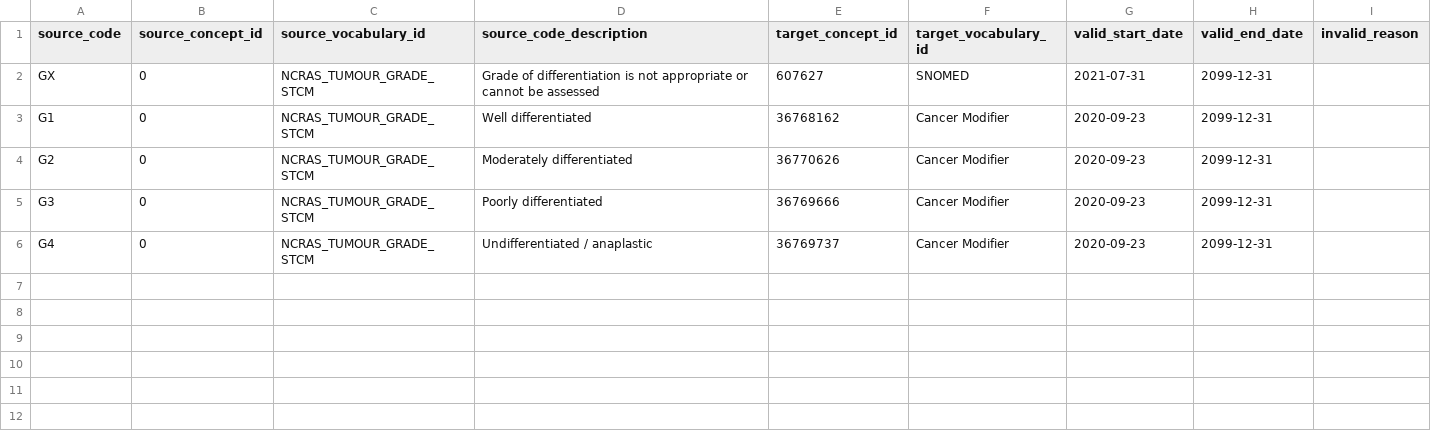
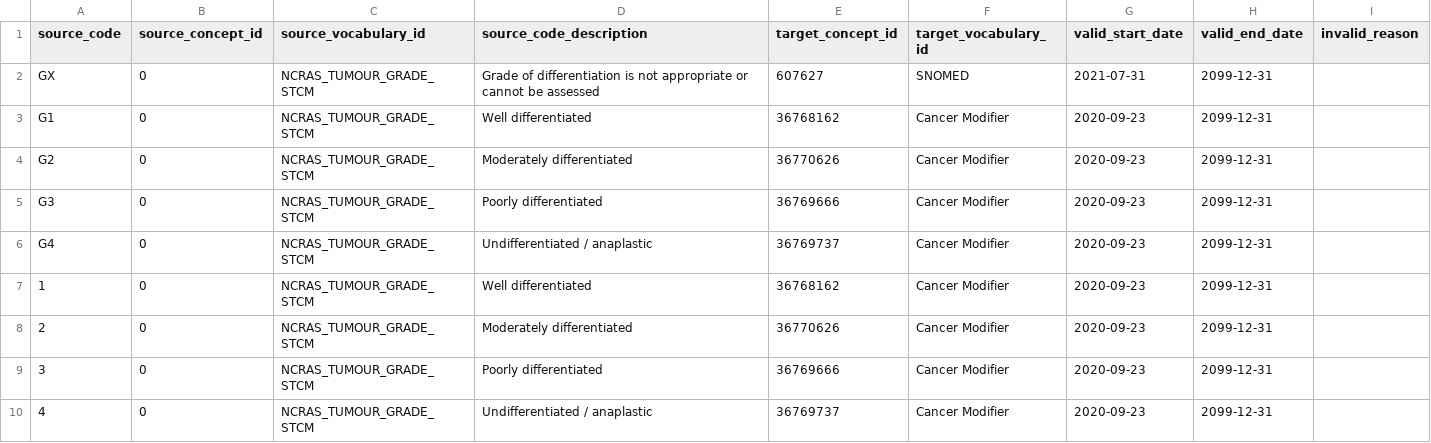
Before and after one commit to oxford-pharmacoepi/etl_ndorms, a CSV file: stcm/1-to-1/NCRAS_TUMOUR_GRADE_STCM.csv, drawn as a sheet.

```diff
--- a/stcm/1-to-1/NCRAS_TUMOUR_GRADE_STCM.csv
+++ b/stcm/1-to-1/NCRAS_TUMOUR_GRADE_STCM.csv
@@ -6 +6,5 @@ G3,0,NCRAS_TUMOUR_GRADE_STCM,Poorly differentiated,36769666,Cancer Modifier,2020
 G4,0,NCRAS_TUMOUR_GRADE_STCM,Undifferentiated / anaplastic,36769737,Cancer Modifier,2020-09-23,2099-12-31,
+1,0,NCRAS_TUMOUR_GRADE_STCM,Well differentiated,36768162,Cancer Modifier,2020-09-23,2099-12-31,
+2,0,NCRAS_TUMOUR_GRADE_STCM,Moderately differentiated,36770626,Cancer Modifier,2020-09-23,2099-12-31,
+3,0,NCRAS_TUMOUR_GRADE_STCM,Poorly differentiated,36769666,Cancer Modifier,2020-09-23,2099-12-31,
+4,0,NCRAS_TUMOUR_GRADE_STCM,Undifferentiated / anaplastic,36769737,Cancer Modifier,2020-09-23,2099-12-31,
```
Also changed, not shown: stcm/1-to-1/ONS_DEATH_CAUSE_STCM.csv, stcm/1-to-many/NCRAS_MIX_STCM.csv.
